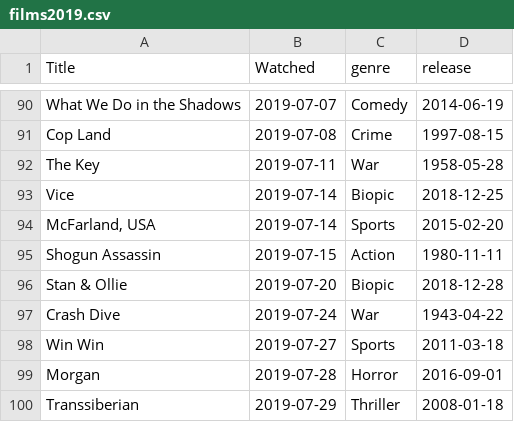
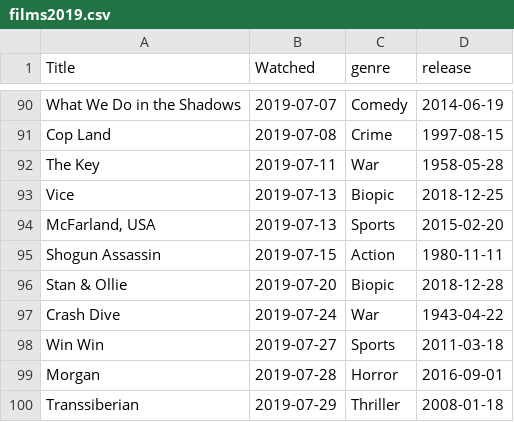
Before and after one commit to kjmears/kjmears.github.io, a CSV file: _data/films2019.csv, drawn as a sheet; only a part is shown, gaps mark what is left out; the diff covers the shown part only.

Commit message:
Added new films

```diff
--- a/_data/films2019.csv
+++ b/_data/films2019.csv
@@ -92,4 +92,4 @@ Cop Land,2019-07-08,Crime,1997-08-15
 The Key,2019-07-11,War,1958-05-28
-Vice,2019-07-14,Biopic,2018-12-25
-"McFarland, USA",2019-07-14,Sports,2015-02-20
+Vice,2019-07-13,Biopic,2018-12-25
+"McFarland, USA",2019-07-13,Sports,2015-02-20
 Shogun Assassin,2019-07-15,Action,1980-11-11
```
Also changed, not shown: 29 added rows elsewhere in this file.
